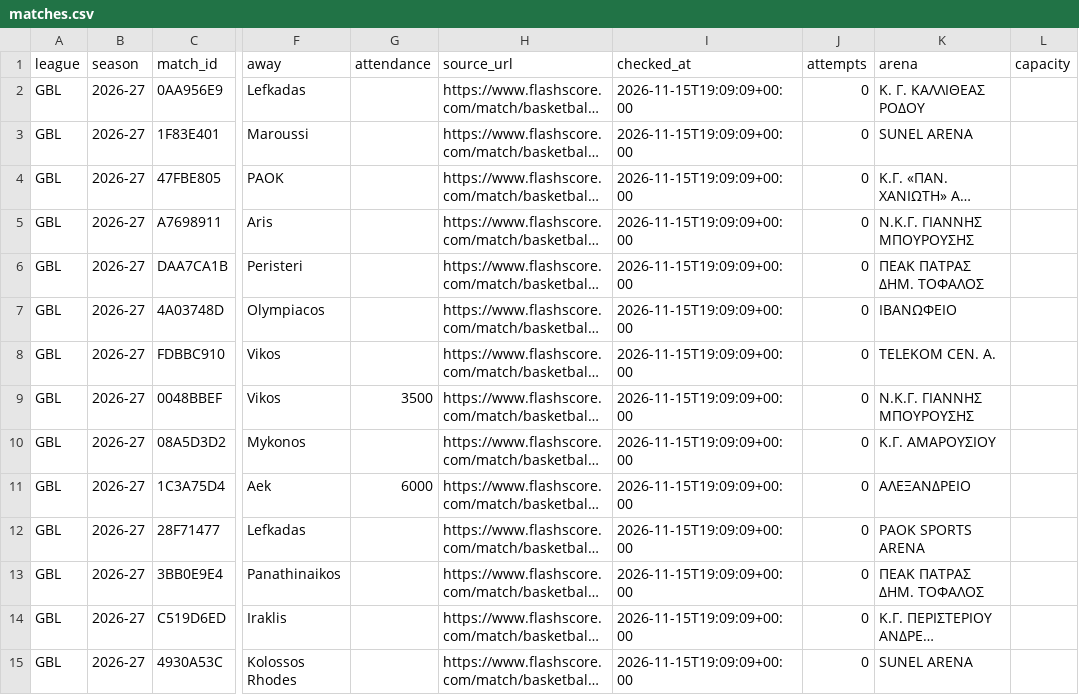
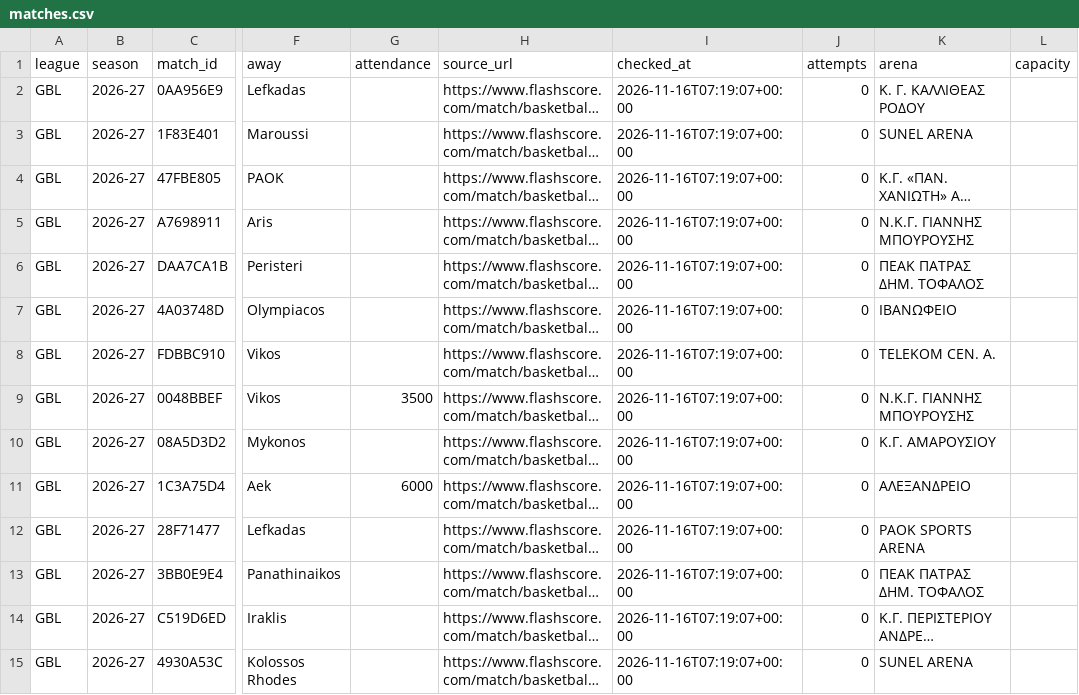
Before and after one commit to andriuspanama/ACBattendance, a CSV file: data/gre/matches.csv, drawn as a sheet; only a part is shown, gaps mark what is left out; long unchanged cells end in …; the diff covers the shown part only; the diff names each change by its address in the sheet, - before the commit and + after, or states it on an @@ line.

```diff
--- a/data/gre/matches.csv
+++ b/data/gre/matches.csv
-I2:I15 (checked_at): 2026-11-15T19:09:09+00:00
+I2:I15 (checked_at): 2026-11-16T07:19:07+00:00
```
Also changed, not shown: 35 edited cells elsewhere in this file, data/gre/flashscore/matches.csv, 3 other files.
